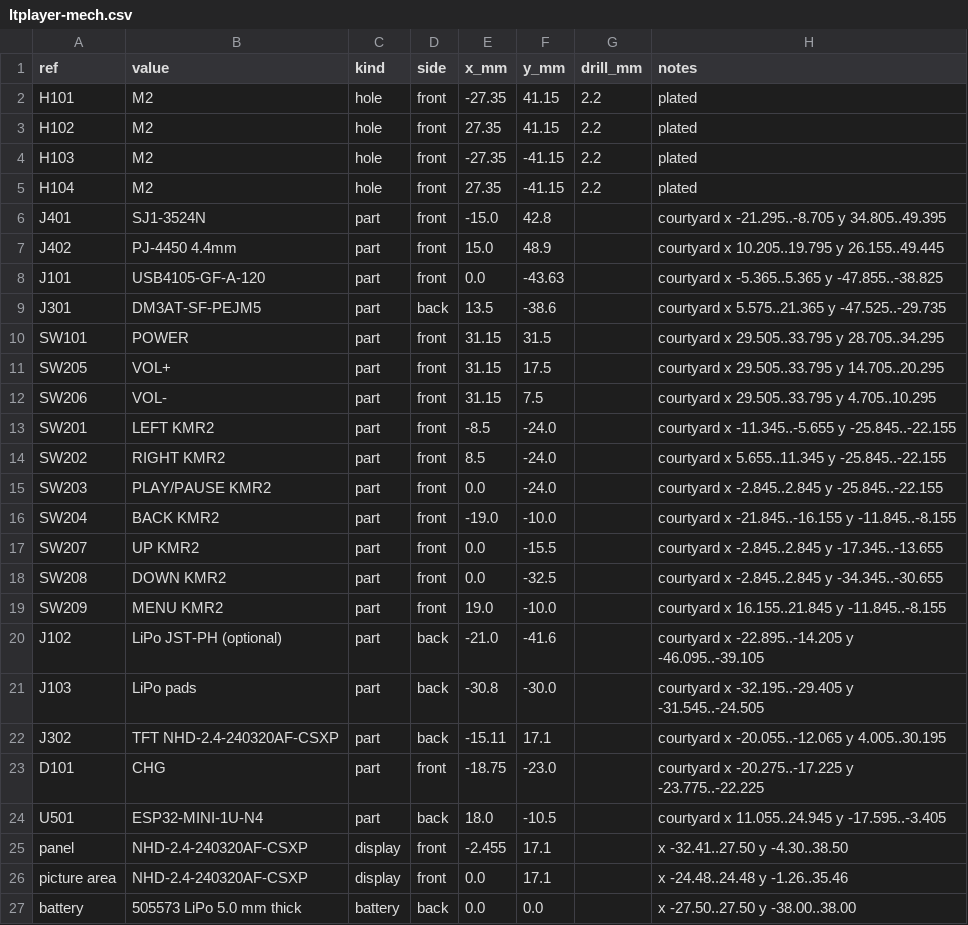
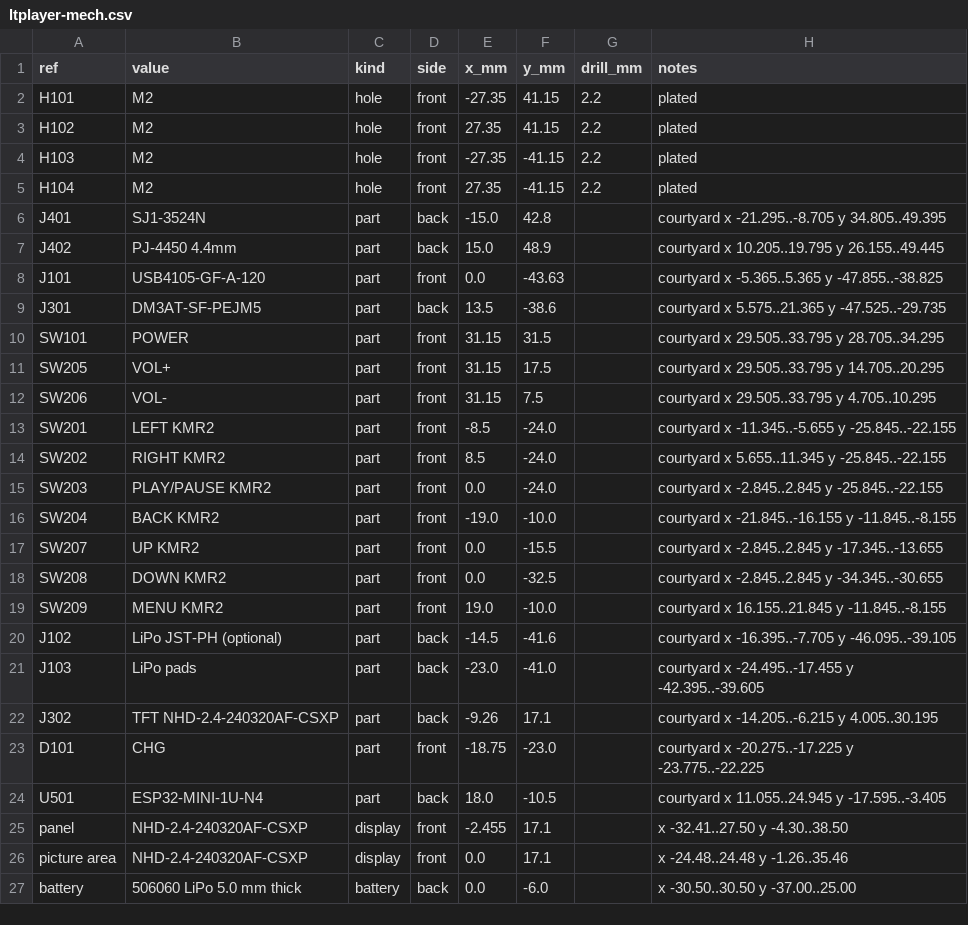
Before and after one commit to halp1/ltplayer, a CSV file: hardware/docs/ltplayer-mech.csv, drawn as a sheet.

Commit message:
feat(hardware): move jacks to the back and lower the display
Both headphone jacks move to the back, so the display panel drops to
0.3 mm above the STM32: glass at Z 5.95 instead of 11.05. The battery is
now a 506060-size cell (5 x 60 x 60 mm, 2000 mAh class) between the
bottom screws and the jacks, still Z -2.7 to -7.7, so the stack goes from
18.75 mm to 13.65 mm.

The 1.8 V LDOs and the buck move to the back under the folded display
cable, and placement keeps anything taller than 0603 out of that strip.
DAC cells are redrawn for 0603 with fixed fan-out on the crowded pins,
the four WSON switches sit in a row by the jacks, J302 moves to where
the cable tail ends, and nudge.py clears micron misses at stub vias.
L101 is 0805.

```diff
--- a/hardware/docs/ltplayer-mech.csv
+++ b/hardware/docs/ltplayer-mech.csv
@@ -5,4 +5,4 @@ H103,M2,hole,front,-27.35,-41.15,2.2,plated
 H104,M2,hole,front,27.35,-41.15,2.2,plated
-J401,SJ1-3524N,part,front,-15.0,42.8,,courtyard x -21.295..-8.705 y 34.805..49.395
-J402,PJ-4450 4.4mm,part,front,15.0,48.9,,courtyard x 10.205..19.795 y 26.155..49.445
+J401,SJ1-3524N,part,back,-15.0,42.8,,courtyard x -21.295..-8.705 y 34.805..49.395
+J402,PJ-4450 4.4mm,part,back,15.0,48.9,,courtyard x 10.205..19.795 y 26.155..49.445
 J101,USB4105-GF-A-120,part,front,0.0,-43.63,,courtyard x -5.365..5.365 y -47.855..-38.825
@@ -19,5 +19,5 @@ SW208,DOWN KMR2,part,front,0.0,-32.5,,courtyard x -2.845..2.845 y -34.345..-30.6
 SW209,MENU KMR2,part,front,19.0,-10.0,,courtyard x 16.155..21.845 y -11.845..-8.155
-J102,LiPo JST-PH (optional),part,back,-21.0,-41.6,,courtyard x -22.895..-14.205 y -46.095..-39.105
-J103,LiPo pads,part,back,-30.8,-30.0,,courtyard x -32.195..-29.405 y -31.545..-24.505
-J302,TFT NHD-2.4-240320AF-CSXP,part,back,-15.11,17.1,,courtyard x -20.055..-12.065 y 4.005..30.195
+J102,LiPo JST-PH (optional),part,back,-14.5,-41.6,,courtyard x -16.395..-7.705 y -46.095..-39.105
+J103,LiPo pads,part,back,-23.0,-41.0,,courtyard x -24.495..-17.455 y -42.395..-39.605
+J302,TFT NHD-2.4-240320AF-CSXP,part,back,-9.26,17.1,,courtyard x -14.205..-6.215 y 4.005..30.195
 D101,CHG,part,front,-18.75,-23.0,,courtyard x -20.275..-17.225 y -23.775..-22.225
@@ -26,2 +26,2 @@ panel,NHD-2.4-240320AF-CSXP,display,front,-2.455,17.1,,x -32.41..27.50 y -4.30..
 picture area,NHD-2.4-240320AF-CSXP,display,front,0.0,17.1,,x -24.48..24.48 y -1.26..35.46
-battery,505573 LiPo 5.0 mm thick,battery,back,0.0,0.0,,x -27.50..27.50 y -38.00..38.00
+battery,506060 LiPo 5.0 mm thick,battery,back,0.0,-6.0,,x -30.50..30.50 y -37.00..25.00
```
Also changed, not shown: 15 other files.
